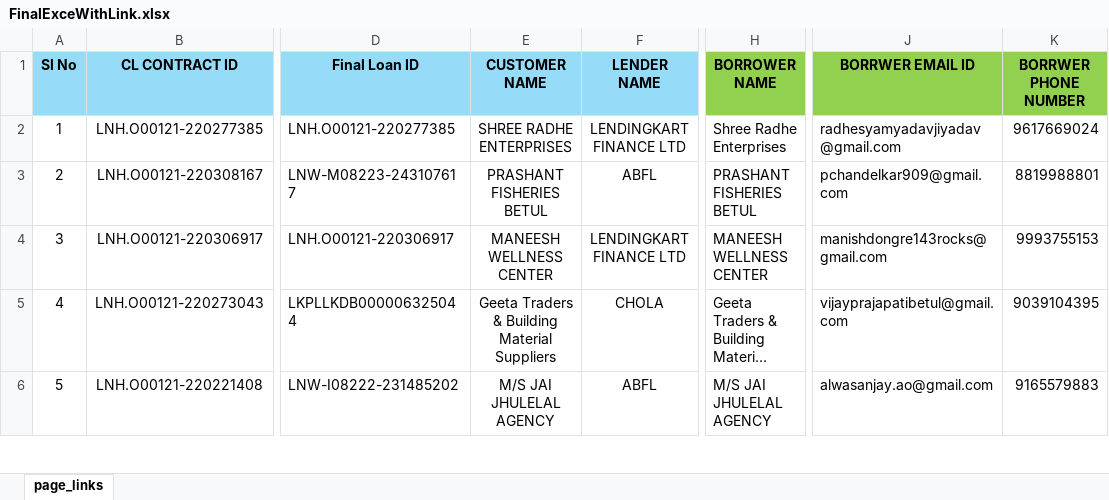
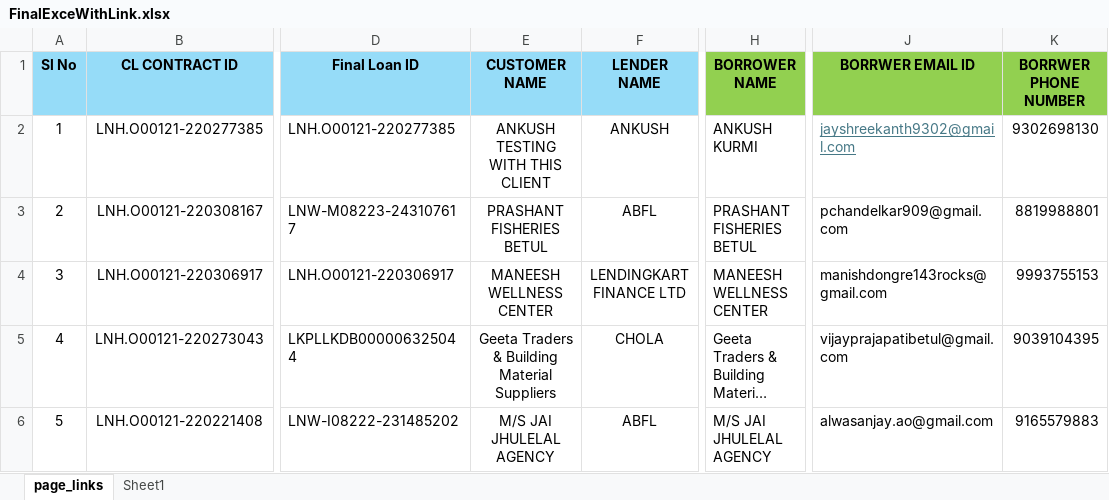
Before and after one commit to ankush9302/Final_Legal_Document_Sharing, an Excel workbook: Backend/FinalExceWithLink.xlsx, sheet page_links, drawn as a sheet; only a part is shown, gaps mark what is left out; long unchanged cells end in …; values as stored, in another font and other column widths than the file's, no borders; conditional formats not drawn; the diff names each change by its address in the sheet, - before the commit and + after, or states it on an @@ line.

Commit message:
Updated subadmin handling , phone and email fetching from sheet

```diff
--- a/Backend/FinalExceWithLink.xlsx (sheet page_links)
+++ b/Backend/FinalExceWithLink.xlsx (sheet page_links)
+sheet tab: Sheet1
-E2 (CUSTOMER NAME): SHREE RADHE ENTERPRISES
+E2 (CUSTOMER NAME): ANKUSH TESTING WITH THIS CLIENT
-F2 (LENDER NAME): LENDINGKART FINANCE LTD
+F2 (LENDER NAME): ANKUSH
-H2 (BORROWER NAME): Shree Radhe Enterprises
+H2 (BORROWER NAME): ANKUSH KURMI
-J2 (BORRWER EMAIL ID): radhesyamyadavjiyadav@gmail.com
+J2 (BORRWER EMAIL ID): jayshreekanth9302@gmail.com
@@ J2 underline: off → on, text colour: black → #467886 @@
-K2 (BORRWER PHONE NUMBER): 9617669024
+K2 (BORRWER PHONE NUMBER): 9302698130
```
Also changed, not shown: 25 other files.
